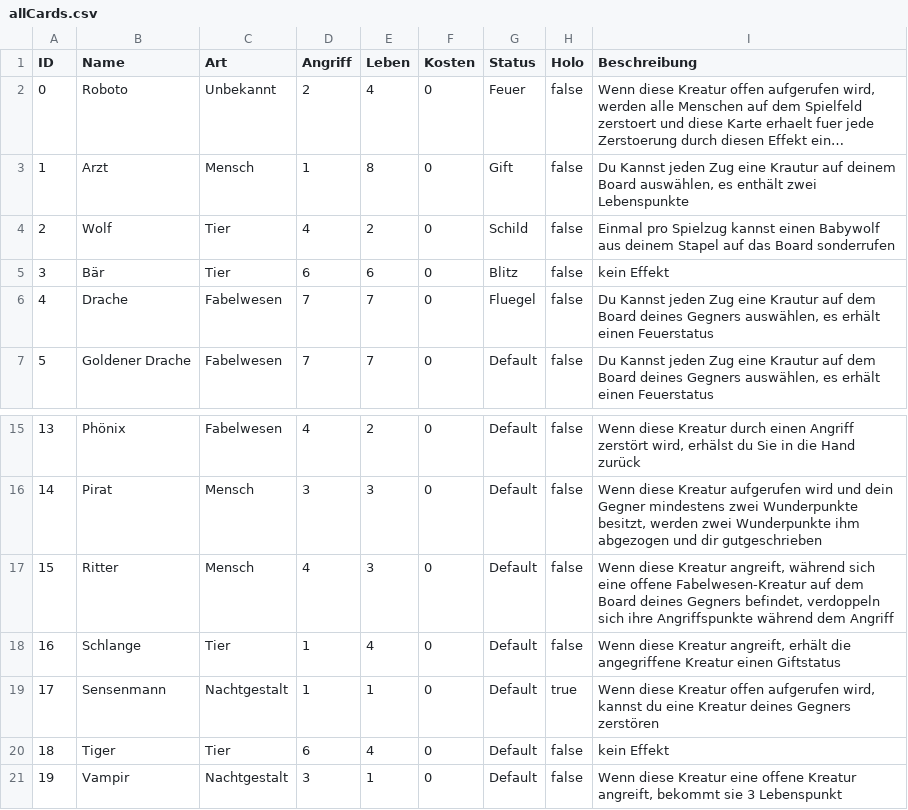
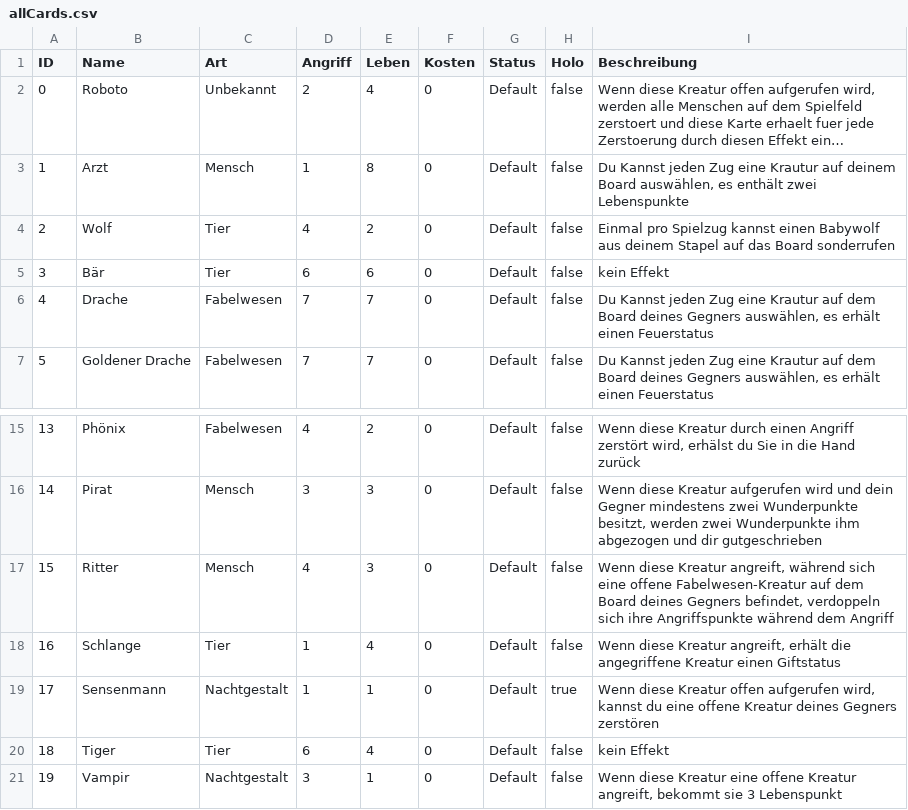
Before and after one commit to memodrs/cab-demov1, a CSV file: src/main/resources/cards/allCards.csv, drawn as a sheet; only a part is shown, gaps mark what is left out; long unchanged cells end in …; the diff names each change by its address in the sheet, - before the commit and + after, or states it on an @@ line.

```diff
--- a/src/main/resources/cards/allCards.csv
+++ b/src/main/resources/cards/allCards.csv
-G2 (Status): Feuer
+G2 (Status): Default
-G3 (Status): Gift
+G3 (Status): Default
-G4 (Status): Schild
+G4 (Status): Default
-G5 (Status): Blitz
+G5 (Status): Default
-G6 (Status): Fluegel
+G6 (Status): Default
-I19 (Beschreibung): …du eine Kreatur deines…
+I19 (Beschreibung): …du eine offene Kreatur deines…
```
Also changed, not shown: target/classes/cards/allCards.csv, 4 other files.
